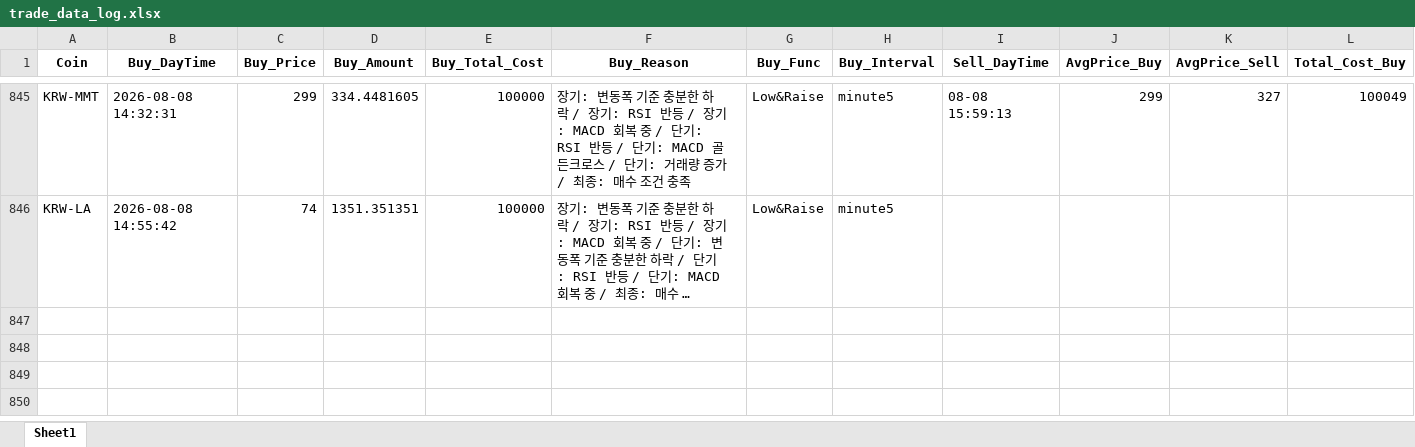
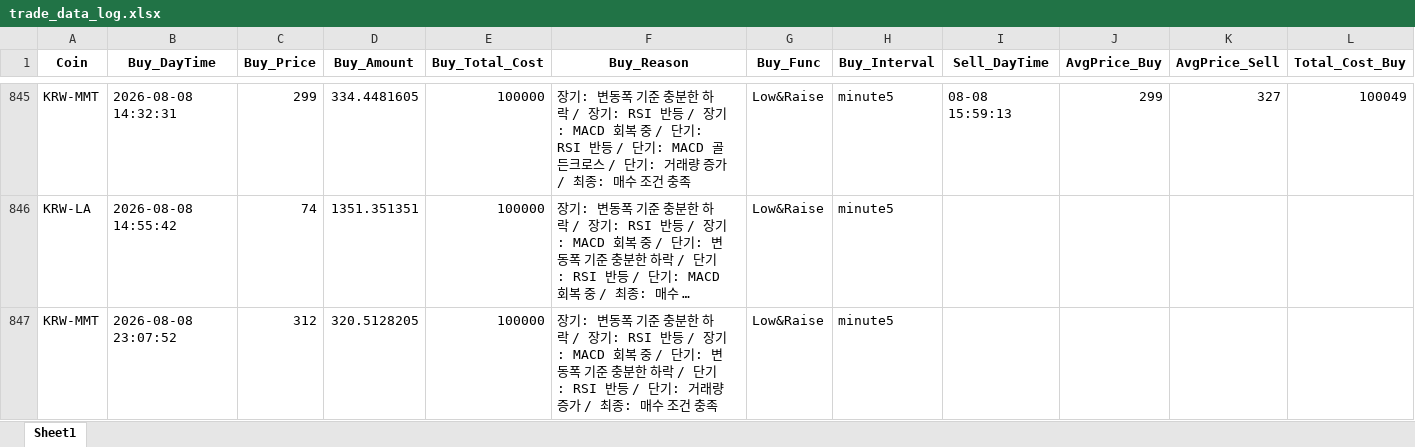
Before and after one commit to koala0111/koala0111.github.io, an Excel workbook: data/trade_data_log.xlsx, sheet Sheet1, drawn as a sheet; only a part is shown, gaps mark what is left out; long unchanged cells end in …; values as stored, in another font and other column widths than the file's, no borders; rows hold the shown columns only; the diff names each change by its address in the sheet, - before the commit and + after, or states it on an @@ line.

Commit message:
Update data/trade_data_log.xlsx (2026-08-08 23:07:54 KST) [skip ci]

```diff
--- a/data/trade_data_log.xlsx (sheet Sheet1)
+++ b/data/trade_data_log.xlsx (sheet Sheet1)
+row 847: KRW-MMT | 2026-08-08 23:07:52 | 312 | 320.5128205 | 100000 | 장기: 변동폭 기준 충분한 하락 / 장기: RSI 반등 / 장기: MACD 회복 중 / 단기: 변동폭 기준 충분한 하락 / 단기: RSI 반등 / 단기: 거래량 증가 / 최종: 매수 조건 충족 | Low&Raise | minute5
```
